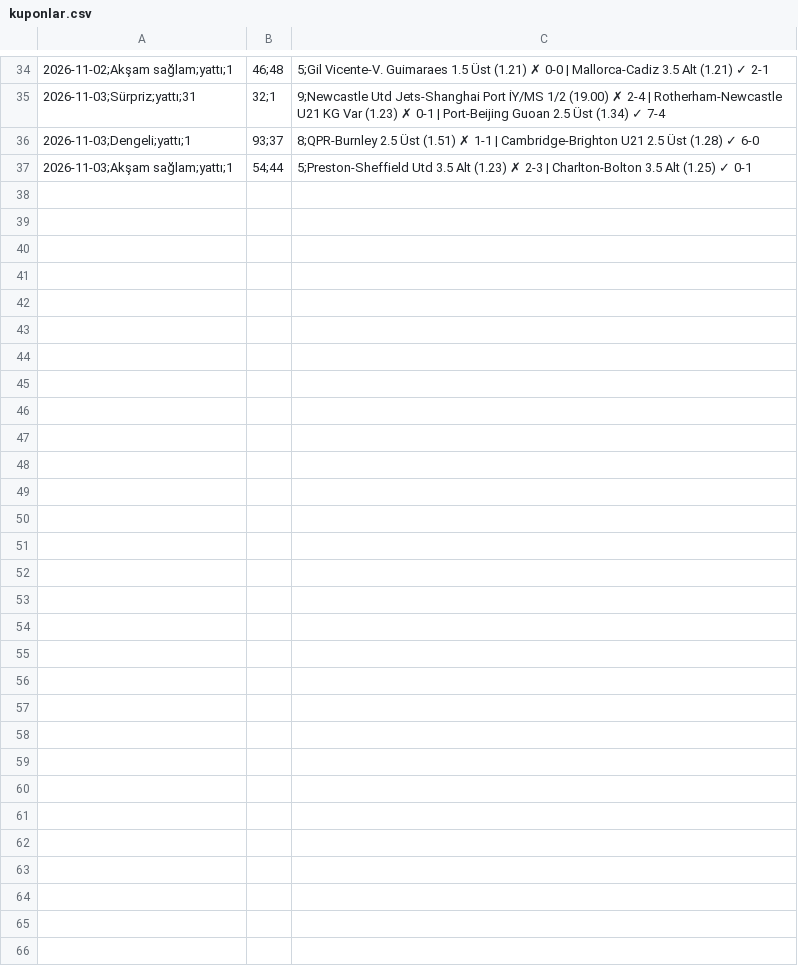
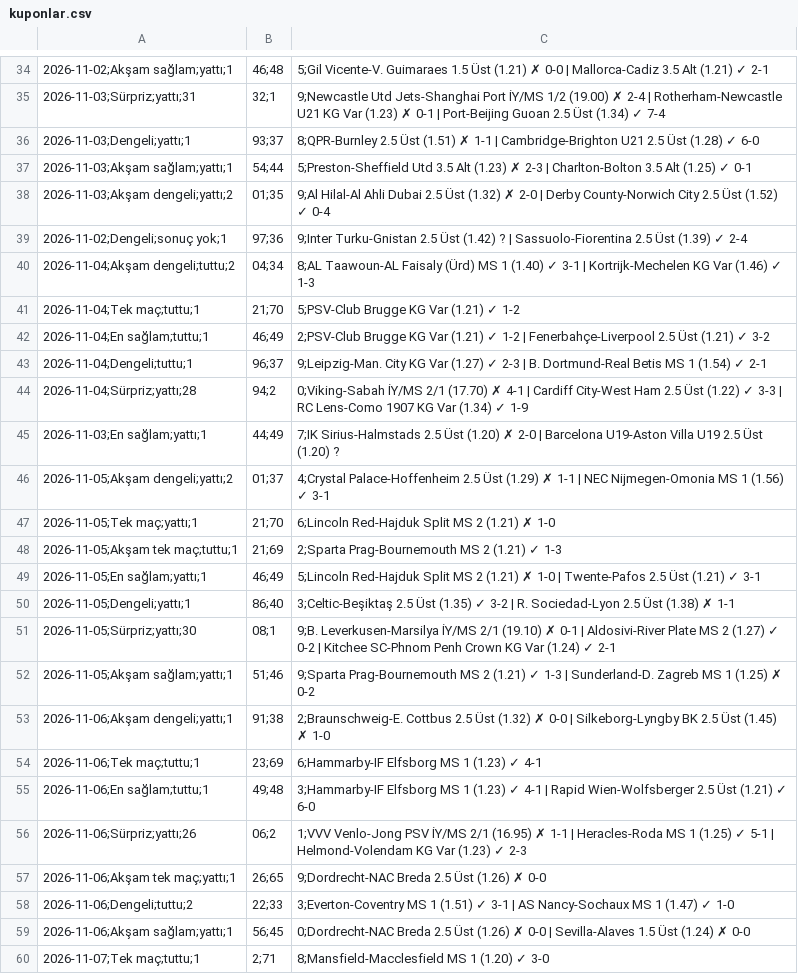
Before and after one commit to tznsamet07/magaza-asistani, a CSV file: iddaa-veri/arsiv/kuponlar.csv, drawn as a sheet; only a part is shown, gaps mark what is left out.

```diff
--- a/iddaa-veri/arsiv/kuponlar.csv
+++ b/iddaa-veri/arsiv/kuponlar.csv
@@ -37 +37,24 @@
 2026-11-03;Akşam sağlam;yattı;1,54;44,5;Preston-Sheffield Utd 3.5 Alt (1.23) ✗ 2-3 | Charlton-Bolton 3.5 Alt (1.25) ✓ 0-1
+2026-11-03;Akşam dengeli;yattı;2,01;35,9;Al Hilal-Al Ahli Dubai 2.5 Üst (1.32) ✗ 2-0 | Derby County-Norwich City 2.5 Üst (1.52) ✓ 0-4
+2026-11-02;Dengeli;sonuç yok;1,97;36,9;Inter Turku-Gnistan 2.5 Üst (1.42) ? | Sassuolo-Fiorentina 2.5 Üst (1.39) ✓ 2-4
+2026-11-04;Akşam dengeli;tuttu;2,04;34,8;AL Taawoun-AL Faisaly (Ürd) MS 1 (1.40) ✓ 3-1 | Kortrijk-Mechelen KG Var (1.46) ✓ 1-3
+2026-11-04;Tek maç;tuttu;1,21;70,5;PSV-Club Brugge KG Var (1.21) ✓ 1-2
+2026-11-04;En sağlam;tuttu;1,46;49,2;PSV-Club Brugge KG Var (1.21) ✓ 1-2 | Fenerbahçe-Liverpool 2.5 Üst (1.21) ✓ 3-2
+2026-11-04;Dengeli;tuttu;1,96;37,9;Leipzig-Man. City KG Var (1.27) ✓ 2-3 | B. Dortmund-Real Betis MS 1 (1.54) ✓ 2-1
+2026-11-04;Sürpriz;yattı;28,94;2,0;Viking-Sabah İY/MS 2/1 (17.70) ✗ 4-1 | Cardiff City-West Ham 2.5 Üst (1.22) ✓ 3-3 | RC Lens-Como 1907 KG Var (1.34) ✓ 1-9
+2026-11-03;En sağlam;yattı;1,44;49,7;IK Sirius-Halmstads 2.5 Üst (1.20) ✗ 2-0 | Barcelona U19-Aston Villa U19 2.5 Üst (1.20) ?
+2026-11-05;Akşam dengeli;yattı;2,01;37,4;Crystal Palace-Hoffenheim 2.5 Üst (1.29) ✗ 1-1 | NEC Nijmegen-Omonia MS 1 (1.56) ✓ 3-1
+2026-11-05;Tek maç;yattı;1,21;70,6;Lincoln Red-Hajduk Split MS 2 (1.21) ✗ 1-0
+2026-11-05;Akşam tek maç;tuttu;1,21;69,2;Sparta Prag-Bournemouth MS 2 (1.21) ✓ 1-3
+2026-11-05;En sağlam;yattı;1,46;49,5;Lincoln Red-Hajduk Split MS 2 (1.21) ✗ 1-0 | Twente-Pafos 2.5 Üst (1.21) ✓ 3-1
+2026-11-05;Dengeli;yattı;1,86;40,3;Celtic-Beşiktaş 2.5 Üst (1.35) ✓ 3-2 | R. Sociedad-Lyon 2.5 Üst (1.38) ✗ 1-1
+2026-11-05;Sürpriz;yattı;30,08;1,9;B. Leverkusen-Marsilya İY/MS 2/1 (19.10) ✗ 0-1 | Aldosivi-River Plate MS 2 (1.27) ✓ 0-2 | Kitchee SC-Phnom Penh Crown KG Var (1.24) ✓ 2-1
+2026-11-05;Akşam sağlam;yattı;1,51;46,9;Sparta Prag-Bournemouth MS 2 (1.21) ✓ 1-3 | Sunderland-D. Zagreb MS 1 (1.25) ✗ 0-2
+2026-11-06;Akşam dengeli;yattı;1,91;38,2;Braunschweig-E. Cottbus 2.5 Üst (1.32) ✗ 0-0 | Silkeborg-Lyngby BK 2.5 Üst (1.45) ✗ 1-0
+2026-11-06;Tek maç;tuttu;1,23;69,6;Hammarby-IF Elfsborg MS 1 (1.23) ✓ 4-1
+2026-11-06;En sağlam;tuttu;1,49;48,3;Hammarby-IF Elfsborg MS 1 (1.23) ✓ 4-1 | Rapid Wien-Wolfsberger 2.5 Üst (1.21) ✓ 6-0
+2026-11-06;Sürpriz;yattı;26,06;2,1;VVV Venlo-Jong PSV İY/MS 2/1 (16.95) ✗ 1-1 | Heracles-Roda MS 1 (1.25) ✓ 5-1 | Helmond-Volendam KG Var (1.23) ✓ 2-3
+2026-11-06;Akşam tek maç;yattı;1,26;65,9;Dordrecht-NAC Breda 2.5 Üst (1.26) ✗ 0-0
+2026-11-06;Dengeli;tuttu;2,22;33,3;Everton-Coventry MS 1 (1.51) ✓ 3-1 | AS Nancy-Sochaux MS 1 (1.47) ✓ 1-0
+2026-11-06;Akşam sağlam;yattı;1,56;45,0;Dordrecht-NAC Breda 2.5 Üst (1.26) ✗ 0-0 | Sevilla-Alaves 1.5 Üst (1.24) ✗ 0-0
+2026-11-07;Tek maç;tuttu;1,2;71,8;Mansfield-Macclesfield MS 1 (1.20) ✓ 3-0
```
Also changed, not shown: iddaa-veri/ARG.csv, iddaa-veri/SWE.csv, 23 other files.
